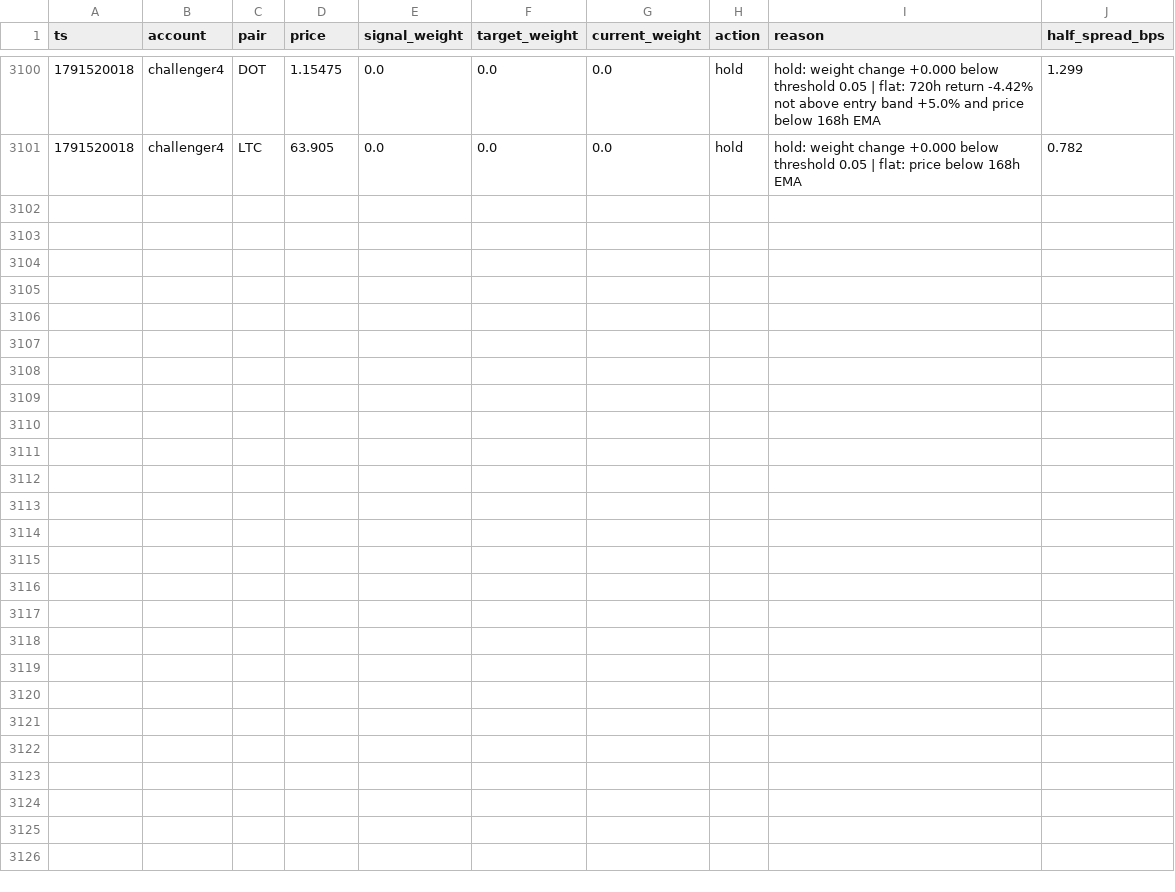
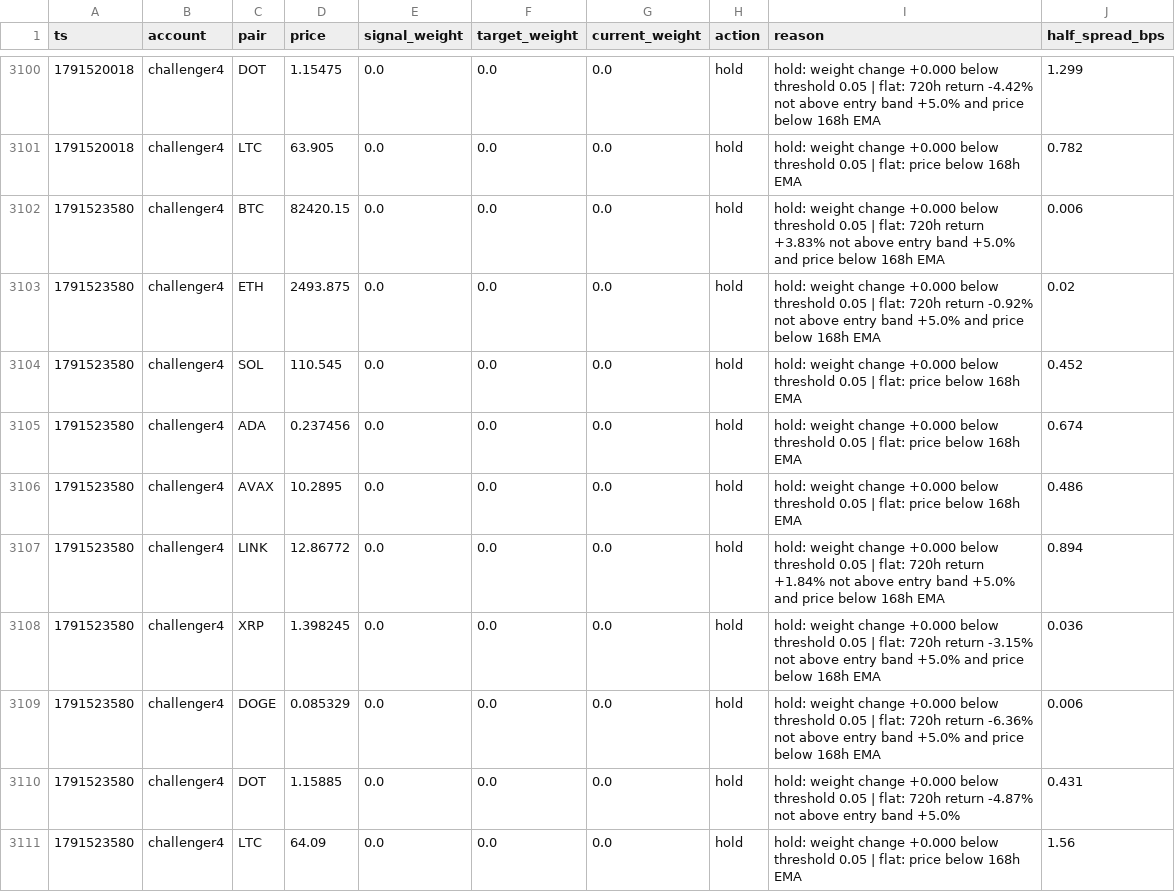
Before and after one commit to bookerfin-pixel/quantloop, a CSV file: state/challenger4/decisions.csv, drawn as a sheet; only a part is shown, gaps mark what is left out.

```diff
--- a/state/challenger4/decisions.csv
+++ b/state/challenger4/decisions.csv
@@ -3101 +3101,11 @@ ts,account,pair,price,signal_weight,target_weight,current_weight,action,reason,h
 1791520018,challenger4,LTC,63.905,0.0,0.0,0.0,hold,hold: weight change +0.000 below threshold 0.05 | flat: price below 168h EMA,0.782
+1791523580,challenger4,BTC,82420.15,0.0,0.0,0.0,hold,hold: weight change +0.000 below threshold 0.05 | flat: 720h return +3.83% not above entry band +5.0% and price below 168h EMA,0.006
+1791523580,challenger4,ETH,2493.875,0.0,0.0,0.0,hold,hold: weight change +0.000 below threshold 0.05 | flat: 720h return -0.92% not above entry band +5.0% and price below 168h EMA,0.02
+1791523580,challenger4,SOL,110.545,0.0,0.0,0.0,hold,hold: weight change +0.000 below threshold 0.05 | flat: price below 168h EMA,0.452
+1791523580,challenger4,ADA,0.237456,0.0,0.0,0.0,hold,hold: weight change +0.000 below threshold 0.05 | flat: price below 168h EMA,0.674
+1791523580,challenger4,AVAX,10.2895,0.0,0.0,0.0,hold,hold: weight change +0.000 below threshold 0.05 | flat: price below 168h EMA,0.486
+1791523580,challenger4,LINK,12.86772,0.0,0.0,0.0,hold,hold: weight change +0.000 below threshold 0.05 | flat: 720h return +1.84% not above entry band +5.0% and price below 168h EMA,0.894
+1791523580,challenger4,XRP,1.398245,0.0,0.0,0.0,hold,hold: weight change +0.000 below threshold 0.05 | flat: 720h return -3.15% not above entry band +5.0% and price below 168h EMA,0.036
+1791523580,challenger4,DOGE,0.085329,0.0,0.0,0.0,hold,hold: weight change +0.000 below threshold 0.05 | flat: 720h return -6.36% not above entry band +5.0% and price below 168h EMA,0.006
+1791523580,challenger4,DOT,1.15885,0.0,0.0,0.0,hold,hold: weight change +0.000 below threshold 0.05 | flat: 720h return -4.87% not above entry band +5.0%,0.431
+1791523580,challenger4,LTC,64.09,0.0,0.0,0.0,hold,hold: weight change +0.000 below threshold 0.05 | flat: price below 168h EMA,1.56
```
Also changed, not shown: state/candles/DOGE.csv, state/challenger1/decisions.csv, 23 other files.
